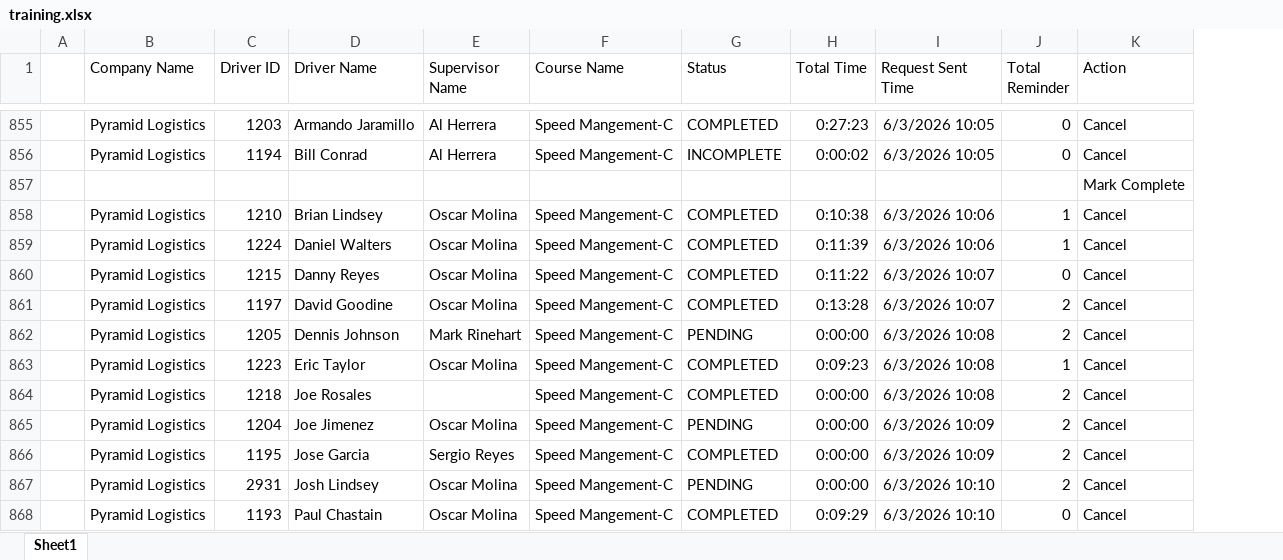
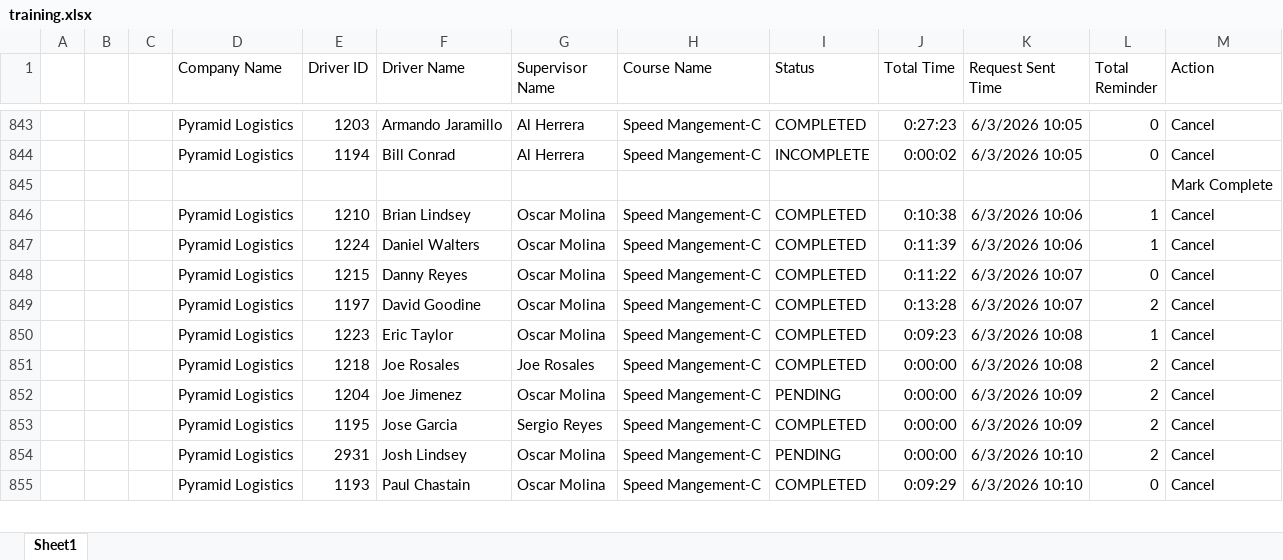
Before and after one commit to jmullins-DEN/Pyramid-Logistics, an Excel workbook: training.xlsx, sheet Sheet1, drawn as a sheet; only a part is shown, gaps mark what is left out; values as stored, in another font and other column widths than the file's, no borders; removed rows and columns are numbered as before the commit, all else as after; the diff covers the shown part only; the diff names each change by its address in the sheet, - before the commit and + after, or states it on an @@ line.

Commit message:
Weekly data update: training.xlsx

```diff
--- a/training.xlsx (sheet Sheet1)
+++ b/training.xlsx (sheet Sheet1)
+column B, empty
+column C, empty
-row 862:  | Pyramid Logistics | 1205 | Dennis Johnson | Mark Rinehart | Speed Mangement-C | PENDING | 0:00:00 | 6/3/2026 10:08 | 2 | Cancel
-G851 (Supervisor Name): (empty)
+G851 (Supervisor Name): Joe Rosales
```
Also changed, not shown: 13 removed rows and 42 edited cells elsewhere in this sheet.
